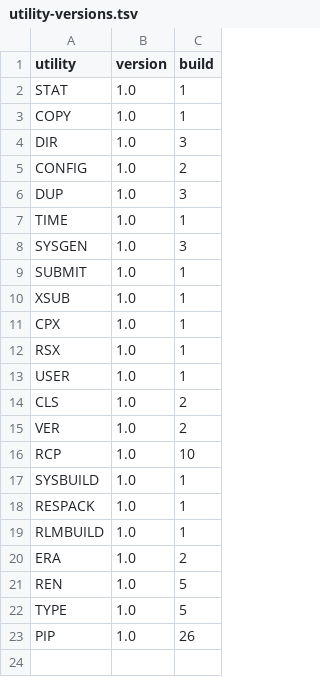
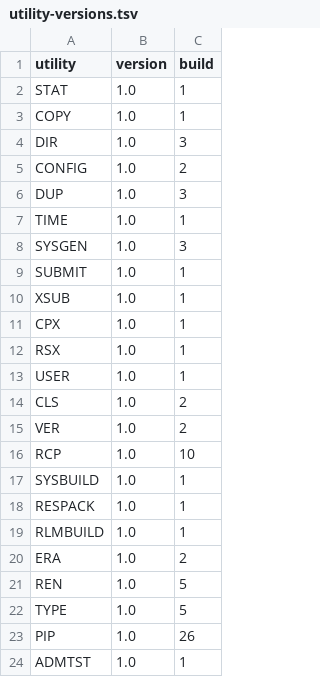
Before and after one commit to CPMArchives/BetterCPM, a TSV file: metadata/utility-versions.tsv, drawn as a sheet.

```diff
--- a/metadata/utility-versions.tsv
+++ b/metadata/utility-versions.tsv
@@ -23 +23,2 @@ TYPE	1.0	5
 PIP	1.0	26
+ADMTST	1.0	1
```
Also changed, not shown: 15 other files.
